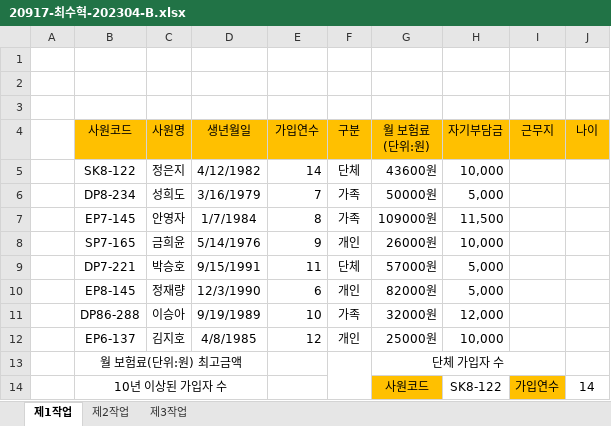
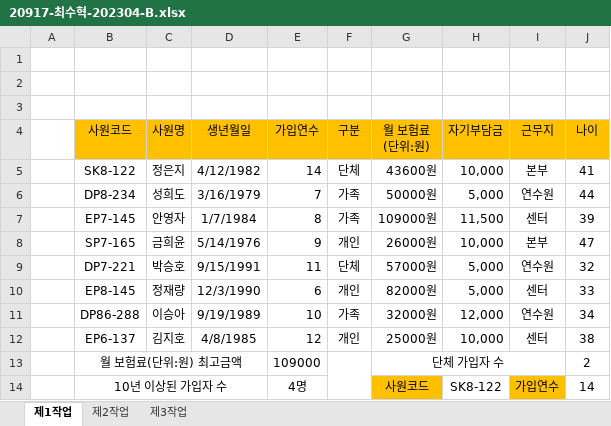
Before and after one commit to choi55j/-2023-09, an Excel workbook: choi/액셀/20917-최수혁-202304-B.xlsx, sheet 제1작업, drawn as a sheet; values as stored, in another font and other column widths than the file's, no borders; charts and pictures and conditional formats not drawn; the diff names each change by its address in the sheet, - before the commit and + after, or states it on an @@ line.

```diff
--- a/choi/액셀/20917-최수혁-202304-B.xlsx (sheet 제1작업)
+++ b/choi/액셀/20917-최수혁-202304-B.xlsx (sheet 제1작업)
-I5 (근무지): (empty)
+I5 (근무지): 본부
-J5 (나이): (empty)
+J5 (나이): 41
-I6 (근무지): (empty)
+I6 (근무지): 연수원
-J6 (나이): (empty)
+J6 (나이): 44
-I7 (근무지): (empty)
+I7 (근무지): 센터
-J7 (나이): (empty)
+J7 (나이): 39
-I8 (근무지): (empty)
+I8 (근무지): 본부
-J8 (나이): (empty)
+J8 (나이): 47
-I9 (근무지): (empty)
+I9 (근무지): 연수원
-J9 (나이): (empty)
+J9 (나이): 32
-I10 (근무지): (empty)
+I10 (근무지): 센터
-J10 (나이): (empty)
+J10 (나이): 33
-I11 (근무지): (empty)
+I11 (근무지): 연수원
-J11 (나이): (empty)
+J11 (나이): 34
-I12 (근무지): (empty)
+I12 (근무지): 센터
-J12 (나이): (empty)
+J12 (나이): 38
-E13 (가입연수): (empty)
+E13 (가입연수): 109000
-J13 (나이): (empty)
+J13 (나이): 2
-E14 (가입연수): (empty)
+E14 (가입연수): 4명
```
Also changed, not shown: sheet 제2작업, charts or pictures, choi/액셀/20917-최수혁-202304-A.xlsx.
